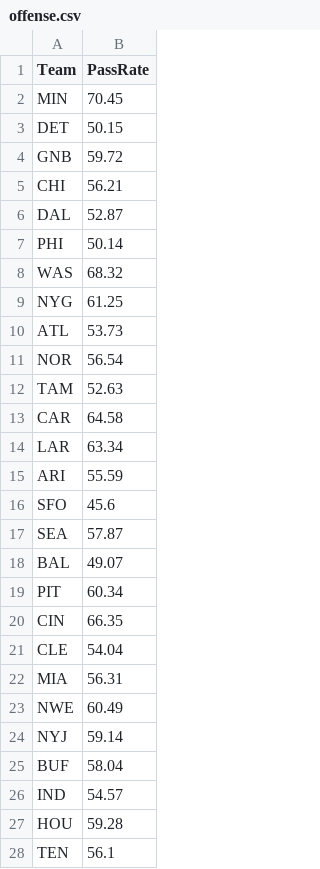
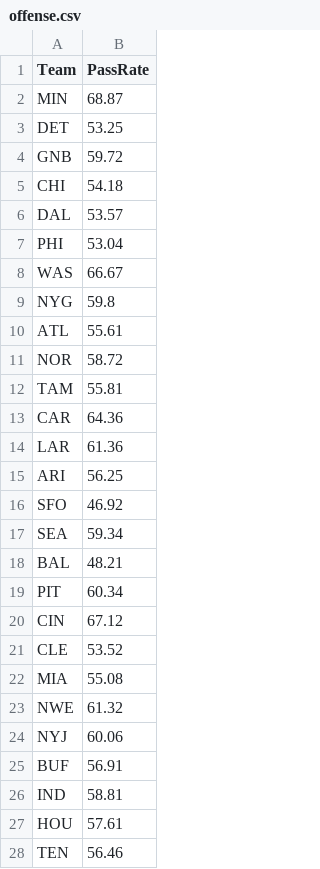
Before and after one commit to EddieRhino/EddieRhino.github.io, a CSV file: offense.csv, drawn as a sheet; only a part is shown; the diff covers the shown part only.

```diff
--- a/offense.csv
+++ b/offense.csv
@@ -1,28 +1,28 @@
 Team,PassRate
-MIN,70.45
-DET,50.15
+MIN,68.87
+DET,53.25
 GNB,59.72
-CHI,56.21
-DAL,52.87
-PHI,50.14
-WAS,68.32
-NYG,61.25
-ATL,53.73
-NOR,56.54
-TAM,52.63
-CAR,64.58
-LAR,63.34
-ARI,55.59
-SFO,45.6
-SEA,57.87
-BAL,49.07
+CHI,54.18
+DAL,53.57
+PHI,53.04
+WAS,66.67
+NYG,59.8
+ATL,55.61
+NOR,58.72
+TAM,55.81
+CAR,64.36
+LAR,61.36
+ARI,56.25
+SFO,46.92
+SEA,59.34
+BAL,48.21
 PIT,60.34
-CIN,66.35
-CLE,54.04
-MIA,56.31
-NWE,60.49
-NYJ,59.14
-BUF,58.04
-IND,54.57
-HOU,59.28
-TEN,56.1
+CIN,67.12
+CLE,53.52
+MIA,55.08
+NWE,61.32
+NYJ,60.06
+BUF,56.91
+IND,58.81
+HOU,57.61
+TEN,56.46
```
Also changed, not shown: 5 edited cells elsewhere in this file, QB.csv, RB.csv, 4 other files.
